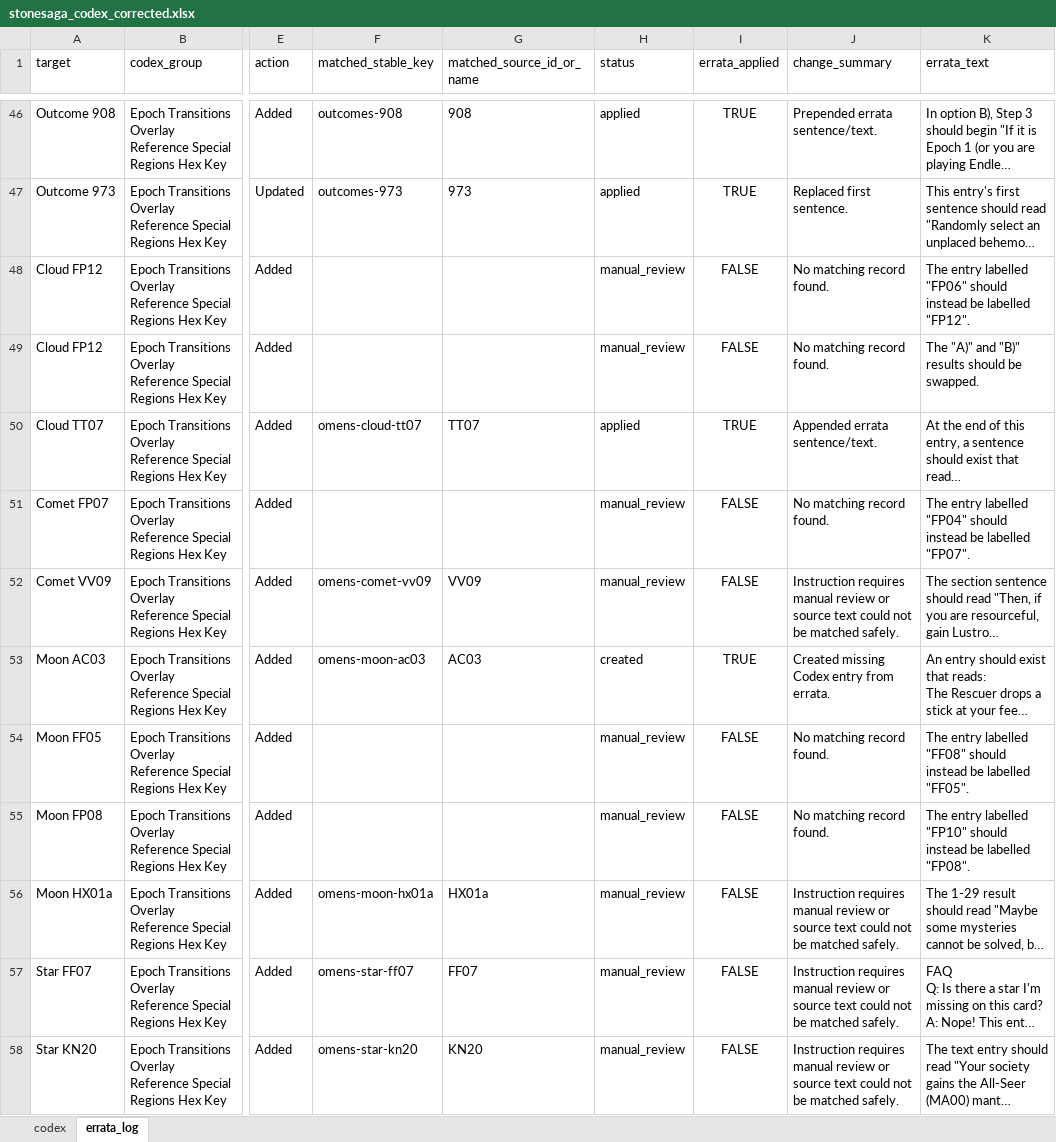
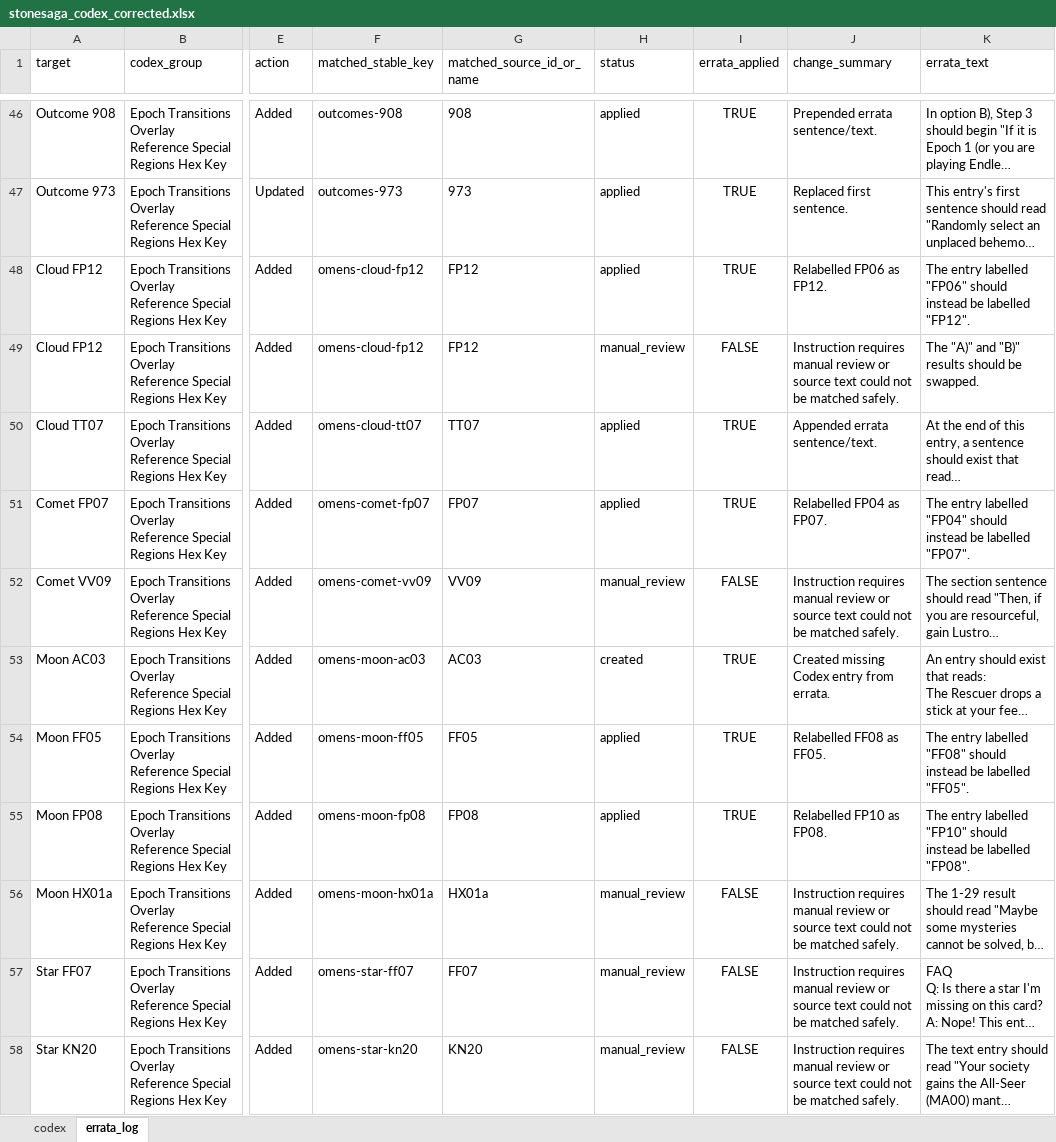
Before and after one commit to ShadowfootNZ/stonesaga, an Excel workbook: data/stonesaga_codex_corrected.xlsx, sheet errata_log, drawn as a sheet; only a part is shown, gaps mark what is left out; long unchanged cells end in …; values as stored, in another font and other column widths than the file's, no borders; the diff covers the shown part only; the diff names each change by its address in the sheet, - before the commit and + after, or states it on an @@ line.

```diff
--- a/data/stonesaga_codex_corrected.xlsx (sheet errata_log)
+++ b/data/stonesaga_codex_corrected.xlsx (sheet errata_log)
-F48:F49 (matched_stable_key): (empty)
+F48:F49 (matched_stable_key): omens-cloud-fp12
-G48:G49 (matched_source_id_or_name): (empty)
+G48:G49 (matched_source_id_or_name): FP12
-H48 (status): manual_review
+H48 (status): applied
-I48 (errata_applied): FALSE
+I48 (errata_applied): TRUE
-J48 (change_summary): No matching record found.
+J48 (change_summary): Relabelled FP06 as FP12.
-J49 (change_summary): No matching record found.
+J49 (change_summary): Instruction requires manual review or source text could not be matched safely.
-F51 (matched_stable_key): (empty)
+F51 (matched_stable_key): omens-comet-fp07
-G51 (matched_source_id_or_name): (empty)
+G51 (matched_source_id_or_name): FP07
-H51 (status): manual_review
+H51 (status): applied
-I51 (errata_applied): FALSE
+I51 (errata_applied): TRUE
-J51 (change_summary): No matching record found.
+J51 (change_summary): Relabelled FP04 as FP07.
-F54 (matched_stable_key): (empty)
+F54 (matched_stable_key): omens-moon-ff05
-G54 (matched_source_id_or_name): (empty)
+G54 (matched_source_id_or_name): FF05
-H54:H55 (status): manual_review
+H54:H55 (status): applied
-I54:I55 (errata_applied): FALSE
+I54:I55 (errata_applied): TRUE
-J54 (change_summary): No matching record found.
+J54 (change_summary): Relabelled FF08 as FF05.
-F55 (matched_stable_key): (empty)
+F55 (matched_stable_key): omens-moon-fp08
-G55 (matched_source_id_or_name): (empty)
+G55 (matched_source_id_or_name): FP08
-J55 (change_summary): No matching record found.
+J55 (change_summary): Relabelled FP10 as FP08.
```
Also changed, not shown: 33 edited cells elsewhere in this sheet, sheet codex, 4 other files.
